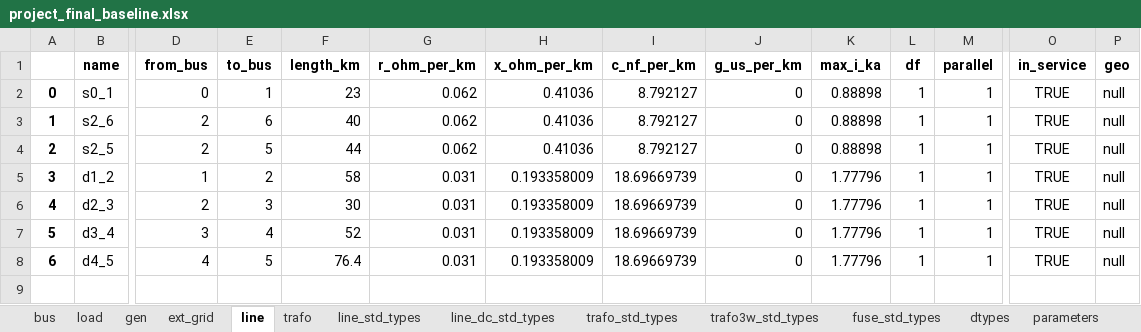
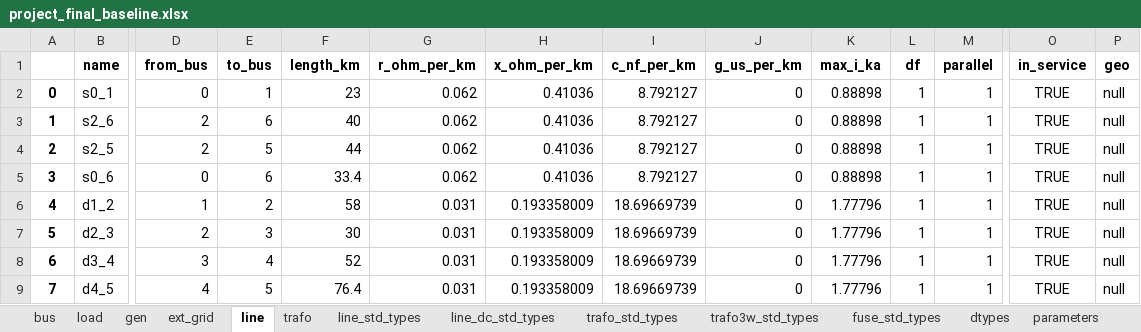
Before and after one commit to 747Chen/smart_grid_final_project, an Excel workbook: project_final_baseline.xlsx, sheet line, drawn as a sheet; only a part is shown, gaps mark what is left out; values as stored, in another font and other column widths than the file's, no borders; addresses are those after the commit; rows hold the shown columns only; the diff names each change by its address in the sheet, - before the commit and + after, or states it on an @@ line.

```diff
--- a/project_final_baseline.xlsx (sheet line)
+++ b/project_final_baseline.xlsx (sheet line)
+row 5: 3 | s0_6 | 0 | 6 | 33.4 | 0.062 | 0.41036 | 8.792127 | 0 | 0.88898 | 1 | 1 | TRUE | null
@@ column A renumbered from row 6 down @@
```
Also changed, not shown: results_v1/res_bus/q_mvar.xlsx, results_v1/res_bus/vm_pu.xlsx, 9 other files.
